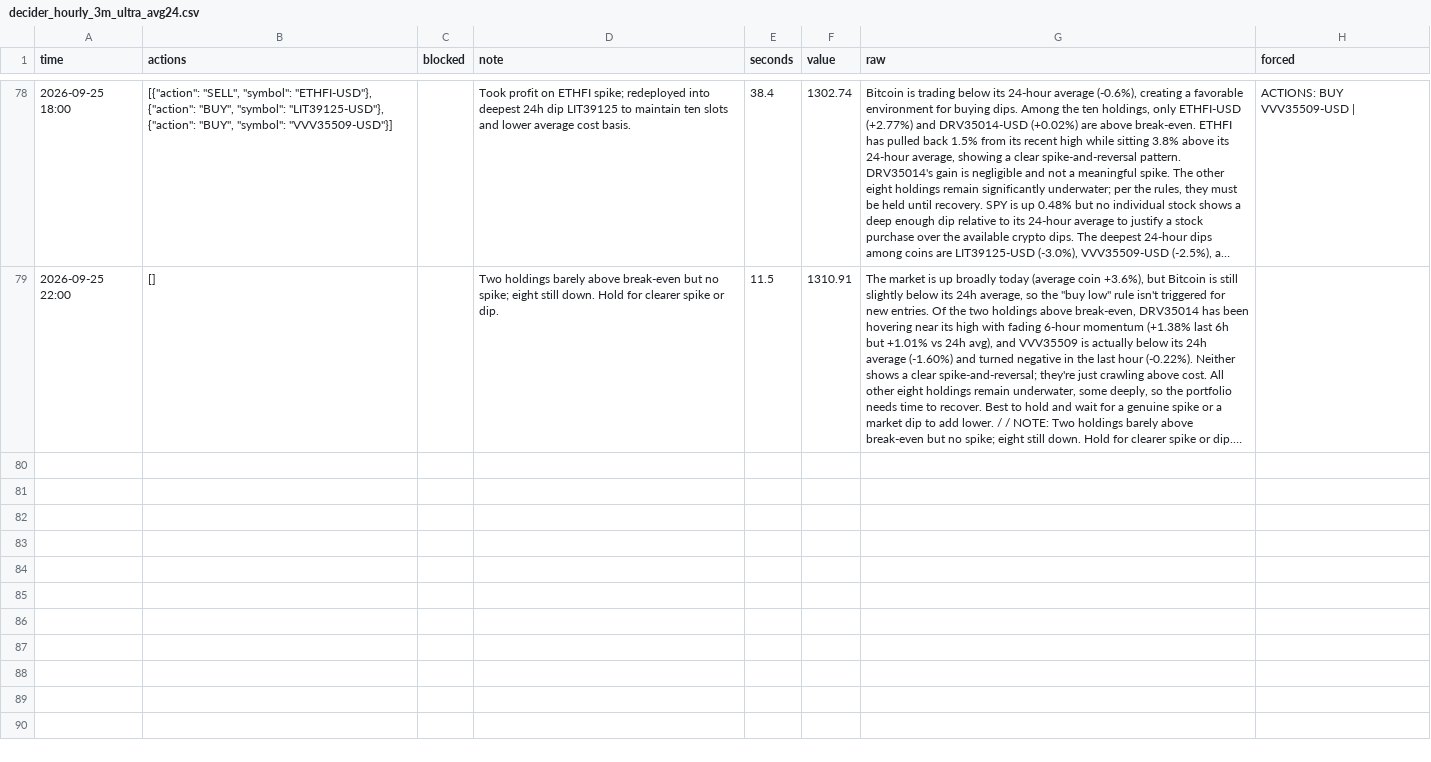
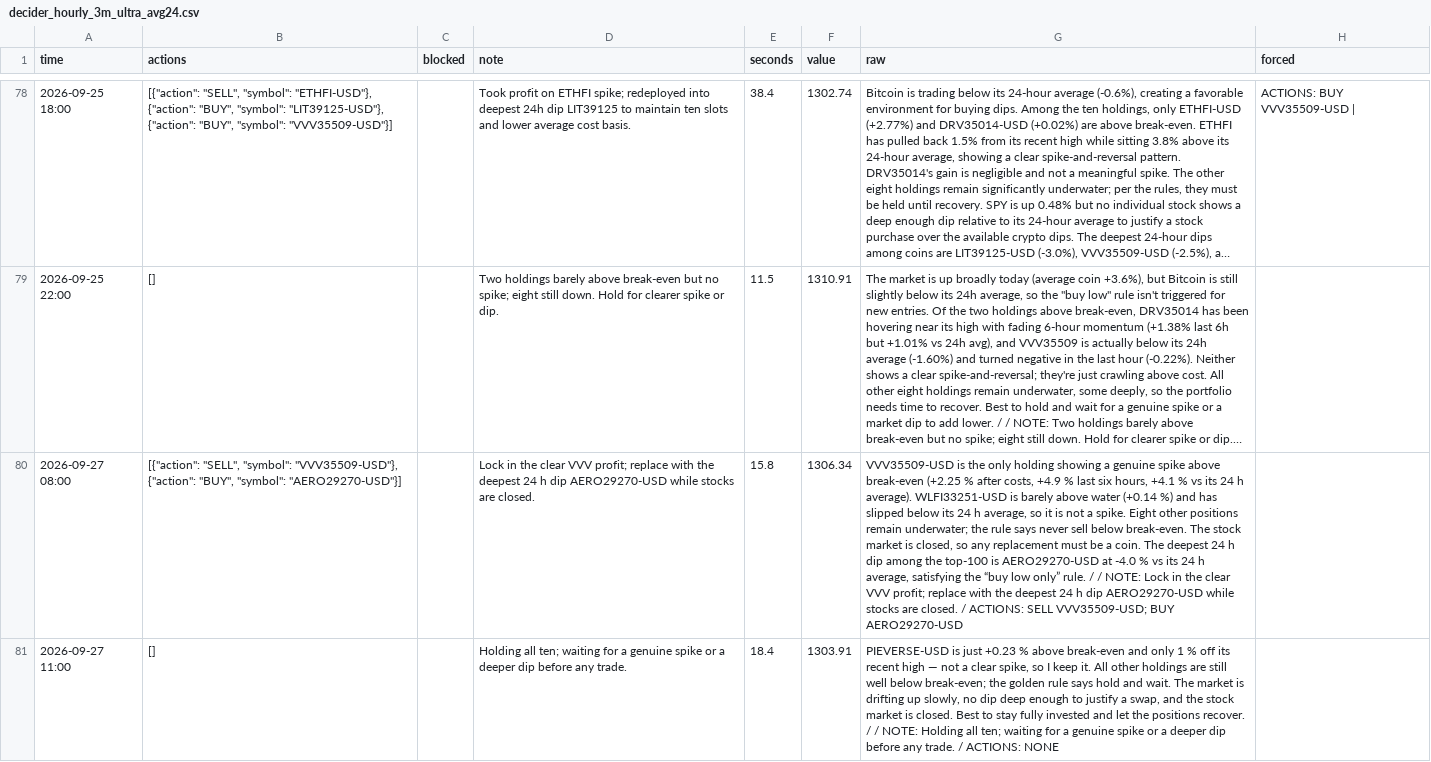
Before and after one commit to osofat100-cmyk/Machine-, a CSV file: mixed/decider_hourly_3m_ultra_avg24.csv, drawn as a sheet; only a part is shown, gaps mark what is left out; long unchanged cells end in …; the diff names each change by its address in the sheet, - before the commit and + after, or states it on an @@ line.

```diff
--- a/mixed/decider_hourly_3m_ultra_avg24.csv
+++ b/mixed/decider_hourly_3m_ultra_avg24.csv
+row 80: 2026-09-27 08:00 | [{"action": "SELL", "symbol": "VVV35509-USD"}, {"action": "BUY", "symbol": "AERO29270-USD"}] |  | Lock in the clear VVV profit; replace with the deepest 24 h dip AERO29270-USD while stocks are closed. | 15.8 | 1306.34 | VVV35509-USD is the only holding showing a genuine spike above break-even (+2.25 % after costs, +4.9 % last six hours, +4.1 % vs its 24 h average). WLFI33251-USD is barely above water (+0.14 %) and has slipped below its 24 h average, so it is not a spike. Eight other positions remain underwater; the rule says never sell below break-even. The stock market is closed, so any replacement must be a coin. The deepest 24 h dip among the top-100 is AERO29270-USD at -4.0 % vs its 24 h average, satisfying the “buy low only” rule. / / NOTE: Lock in the clear VVV profit; replace with the deepest 24 h dip AERO29270-USD while stocks are closed. / ACTIONS: SELL VVV35509-USD; BUY AERO29270-USD
+row 81: 2026-09-27 11:00 | [] |  | Holding all ten; waiting for a genuine spike or a deeper dip before any trade. | 18.4 | 1303.91 | PIEVERSE-USD is just +0.23 % above break-even and only 1 % off its recent high — not a clear spike, so I keep it. All other holdings are still well below break-even; the golden rule says hold and wait. The market is drifting up slowly, no dip deep enough to justify a swap, and the stock market is closed. Best to stay fully invested and let the positions recover. / / NOTE: Holding all ten; waiting for a genuine spike or a deeper dip before any trade. / ACTIONS: NONE
```
Also changed, not shown: 1 other file.
